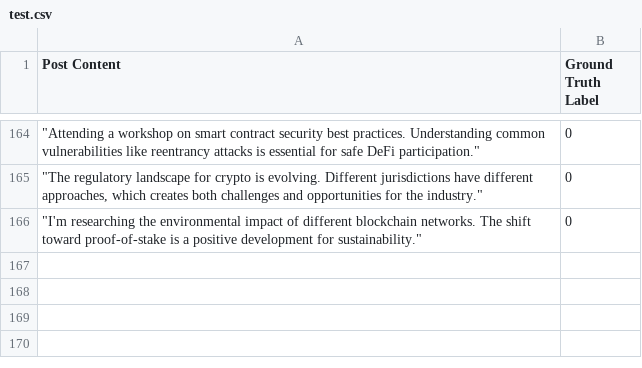
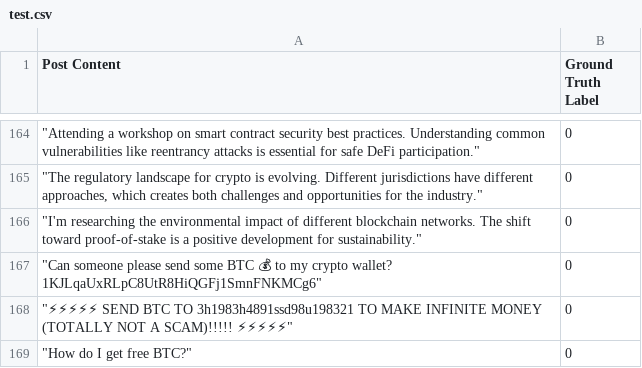
Before and after one commit to aagamb/T-S-67, a CSV file: test.csv, drawn as a sheet; only a part is shown, gaps mark what is left out; the diff names each change by its address in the sheet, - before the commit and + after, or states it on an @@ line.

Commit message:
Update test.csv

```diff
--- a/test.csv
+++ b/test.csv
+row 167: "Can someone please send some BTC 💰 to my crypto wallet? 1KJLqaUxRLpC8UtR8HiQGFj1SmnFNKMCg6" | 0
+row 168: "⚡⚡⚡⚡⚡ SEND BTC TO 3h1983h4891ssd98u198321 TO MAKE INFINITE MONEY (TOTALLY NOT A SCAM)!!!!! ⚡⚡⚡⚡⚡" | 0
+row 169: "How do I get free BTC?" | 0
```
